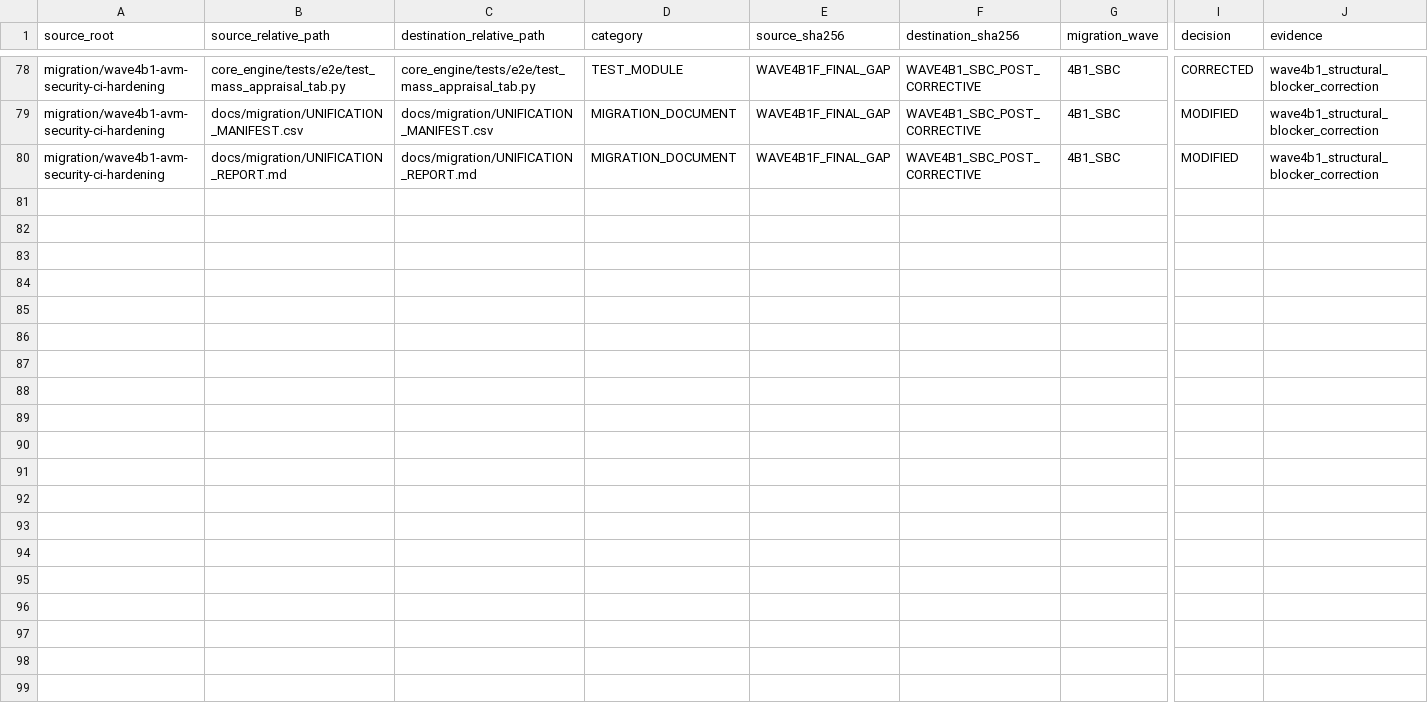
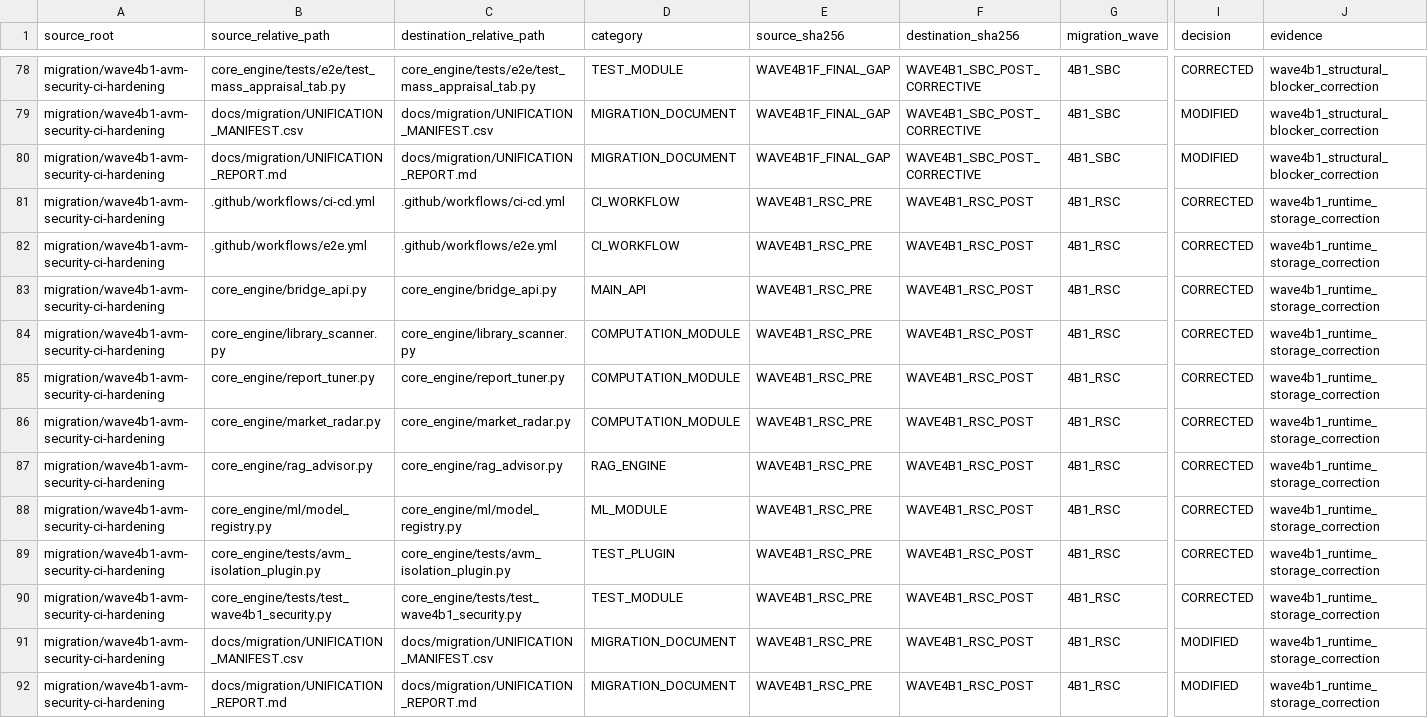
Before and after one commit to hishamappraiserman29-oss/expert-smart, a CSV file: docs/migration/UNIFICATION_MANIFEST.csv, drawn as a sheet; only a part is shown, gaps mark what is left out; rows hold the shown columns only; the diff names each change by its address in the sheet, - before the commit and + after, or states it on an @@ line.

```diff
--- a/docs/migration/UNIFICATION_MANIFEST.csv
+++ b/docs/migration/UNIFICATION_MANIFEST.csv
+row 81: migration/wave4b1-avm-security-ci-hardening | .github/workflows/ci-cd.yml | .github/workflows/ci-cd.yml | CI_WORKFLOW | WAVE4B1_RSC_PRE | WAVE4B1_RSC_POST | 4B1_RSC | CORRECTED | wave4b1_runtime_storage_correction
+row 82: migration/wave4b1-avm-security-ci-hardening | .github/workflows/e2e.yml | .github/workflows/e2e.yml | CI_WORKFLOW | WAVE4B1_RSC_PRE | WAVE4B1_RSC_POST | 4B1_RSC | CORRECTED | wave4b1_runtime_storage_correction
+row 83: migration/wave4b1-avm-security-ci-hardening | core_engine/bridge_api.py | core_engine/bridge_api.py | MAIN_API | WAVE4B1_RSC_PRE | WAVE4B1_RSC_POST | 4B1_RSC | CORRECTED | wave4b1_runtime_storage_correction
+row 84: migration/wave4b1-avm-security-ci-hardening | core_engine/library_scanner.py | core_engine/library_scanner.py | COMPUTATION_MODULE | WAVE4B1_RSC_PRE | WAVE4B1_RSC_POST | 4B1_RSC | CORRECTED | wave4b1_runtime_storage_correction
+row 85: migration/wave4b1-avm-security-ci-hardening | core_engine/report_tuner.py | core_engine/report_tuner.py | COMPUTATION_MODULE | WAVE4B1_RSC_PRE | WAVE4B1_RSC_POST | 4B1_RSC | CORRECTED | wave4b1_runtime_storage_correction
+row 86: migration/wave4b1-avm-security-ci-hardening | core_engine/market_radar.py | core_engine/market_radar.py | COMPUTATION_MODULE | WAVE4B1_RSC_PRE | WAVE4B1_RSC_POST | 4B1_RSC | CORRECTED | wave4b1_runtime_storage_correction
+row 87: migration/wave4b1-avm-security-ci-hardening | core_engine/rag_advisor.py | core_engine/rag_advisor.py | RAG_ENGINE | WAVE4B1_RSC_PRE | WAVE4B1_RSC_POST | 4B1_RSC | CORRECTED | wave4b1_runtime_storage_correction
+row 88: migration/wave4b1-avm-security-ci-hardening | core_engine/ml/model_registry.py | core_engine/ml/model_registry.py | ML_MODULE | WAVE4B1_RSC_PRE | WAVE4B1_RSC_POST | 4B1_RSC | CORRECTED | wave4b1_runtime_storage_correction
+row 89: migration/wave4b1-avm-security-ci-hardening | core_engine/tests/avm_isolation_plugin.py | core_engine/tests/avm_isolation_plugin.py | TEST_PLUGIN | WAVE4B1_RSC_PRE | WAVE4B1_RSC_POST | 4B1_RSC | CORRECTED | wave4b1_runtime_storage_correction
+row 90: migration/wave4b1-avm-security-ci-hardening | core_engine/tests/test_wave4b1_security.py | core_engine/tests/test_wave4b1_security.py | TEST_MODULE | WAVE4B1_RSC_PRE | WAVE4B1_RSC_POST | 4B1_RSC | CORRECTED | wave4b1_runtime_storage_correction
+row 91: migration/wave4b1-avm-security-ci-hardening | docs/migration/UNIFICATION_MANIFEST.csv | docs/migration/UNIFICATION_MANIFEST.csv | MIGRATION_DOCUMENT | WAVE4B1_RSC_PRE | WAVE4B1_RSC_POST | 4B1_RSC | MODIFIED | wave4b1_runtime_storage_correction
+row 92: migration/wave4b1-avm-security-ci-hardening | docs/migration/UNIFICATION_REPORT.md | docs/migration/UNIFICATION_REPORT.md | MIGRATION_DOCUMENT | WAVE4B1_RSC_PRE | WAVE4B1_RSC_POST | 4B1_RSC | MODIFIED | wave4b1_runtime_storage_correction
```
Also changed, not shown: 11 other files.
